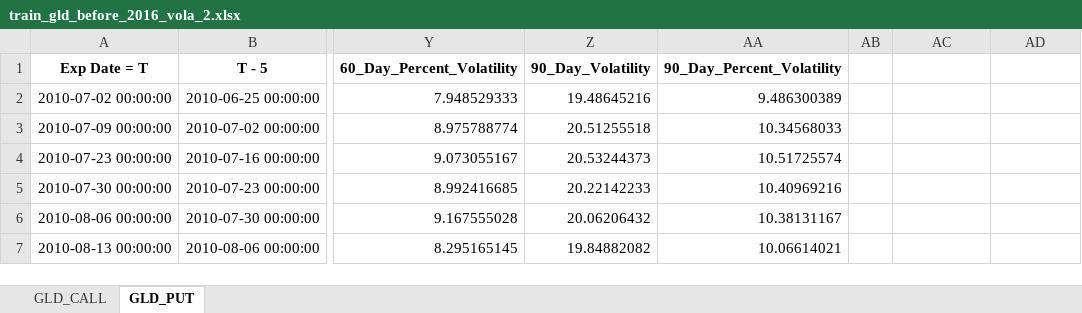
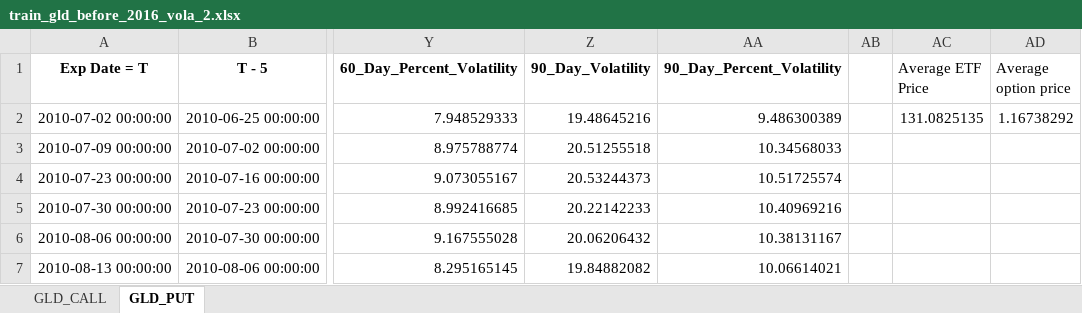
Before and after one commit to adamburgert/Options-TDK, an Excel workbook: Main Project/train_gld_before_2016_vola_2.xlsx, sheet GLD_PUT, drawn as a sheet; only a part is shown, gaps mark what is left out; values as stored, in another font and other column widths than the file's, no borders; the diff names each change by its address in the sheet, - before the commit and + after, or states it on an @@ line.

```diff
--- a/Main Project/train_gld_before_2016_vola_2.xlsx (sheet GLD_PUT)
+++ b/Main Project/train_gld_before_2016_vola_2.xlsx (sheet GLD_PUT)
-AC1: (empty)
+AC1: Average ETF Price
-AD1: (empty)
+AD1: Average option price
-AC2 (Average ETF Price): (empty)
+AC2 (Average ETF Price): 131.0825135
-AD2 (Average option price): (empty)
+AD2 (Average option price): 1.16738292
```
Also changed, not shown: sheet GLD_CALL, Main Project/test_gld_after_2016.xlsx, Main Project/test_gld_after_2016_vola_2.xlsx, 2 other files.
